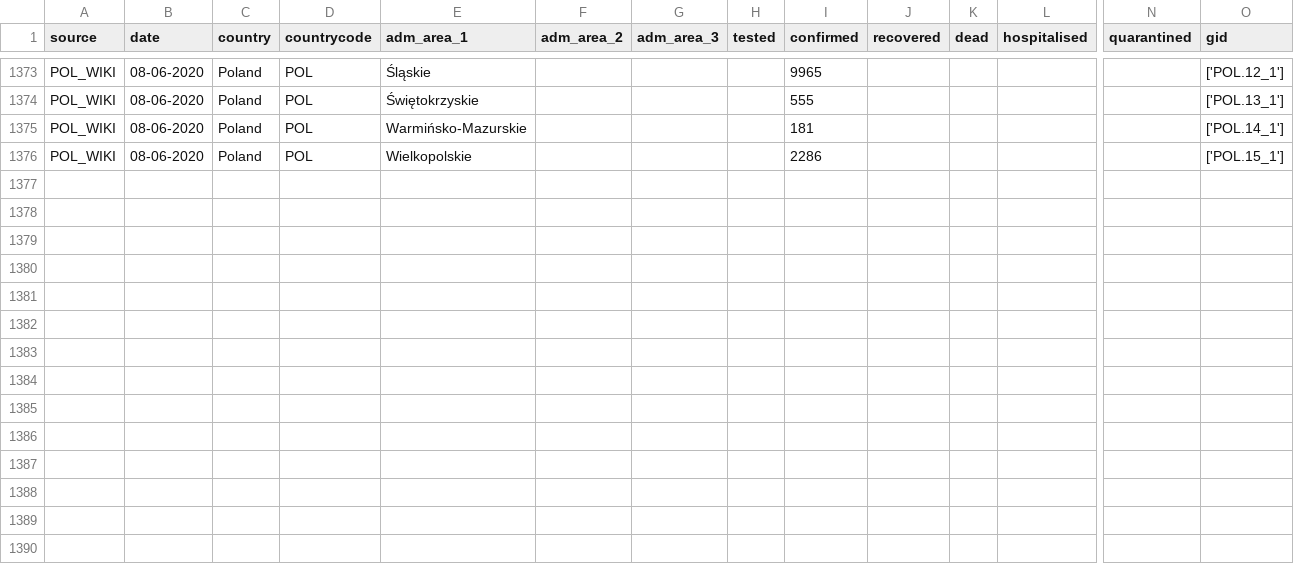
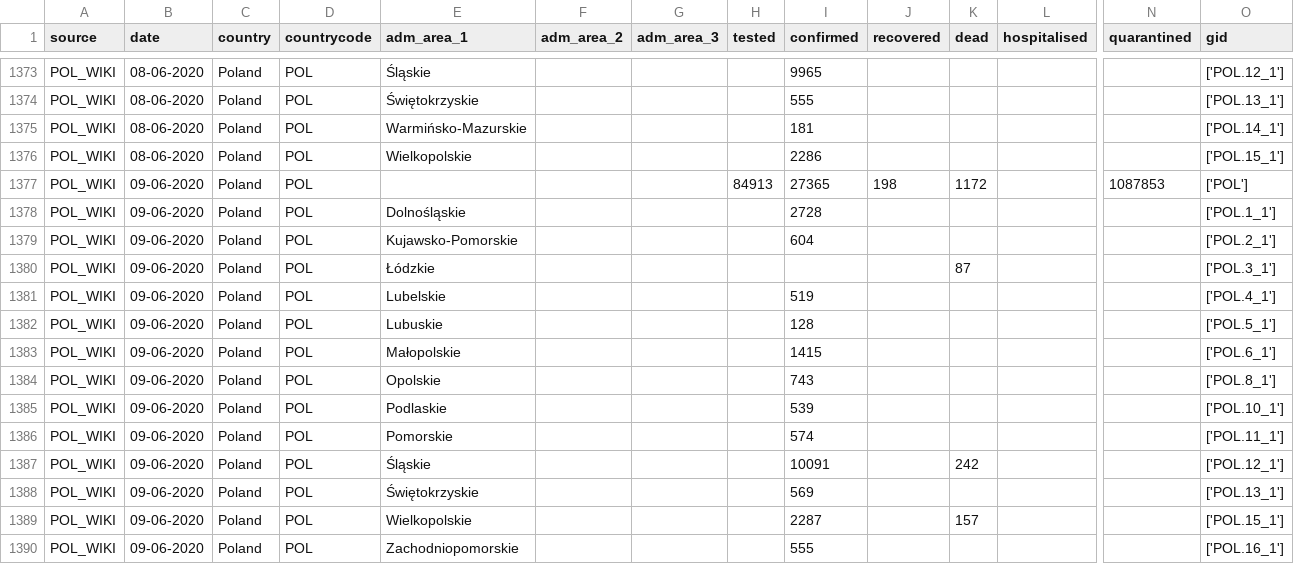
Before and after one commit to covid19db/data-archive, a CSV file: data-epidemiology/covid19db-epidemiology-POL_WIKI.csv, drawn as a sheet; only a part is shown, gaps mark what is left out; rows hold the shown columns only; the diff names each change by its address in the sheet, - before the commit and + after, or states it on an @@ line.

```diff
--- a/data-epidemiology/covid19db-epidemiology-POL_WIKI.csv
+++ b/data-epidemiology/covid19db-epidemiology-POL_WIKI.csv
+row 1377: POL_WIKI | 09-06-2020 | Poland | POL |  |  |  | 84913 | 27365 | 198 | 1172 |  | 1087853 | ['POL']
+row 1378: POL_WIKI | 09-06-2020 | Poland | POL | Dolnośląskie |  |  |  | 2728 |  |  |  |  | ['POL.1_1']
+row 1379: POL_WIKI | 09-06-2020 | Poland | POL | Kujawsko-Pomorskie |  |  |  | 604 |  |  |  |  | ['POL.2_1']
+row 1380: POL_WIKI | 09-06-2020 | Poland | POL | Łódzkie |  |  |  |  |  | 87 |  |  | ['POL.3_1']
+row 1381: POL_WIKI | 09-06-2020 | Poland | POL | Lubelskie |  |  |  | 519 |  |  |  |  | ['POL.4_1']
+row 1382: POL_WIKI | 09-06-2020 | Poland | POL | Lubuskie |  |  |  | 128 |  |  |  |  | ['POL.5_1']
+row 1383: POL_WIKI | 09-06-2020 | Poland | POL | Małopolskie |  |  |  | 1415 |  |  |  |  | ['POL.6_1']
+row 1384: POL_WIKI | 09-06-2020 | Poland | POL | Opolskie |  |  |  | 743 |  |  |  |  | ['POL.8_1']
+row 1385: POL_WIKI | 09-06-2020 | Poland | POL | Podlaskie |  |  |  | 539 |  |  |  |  | ['POL.10_1']
+row 1386: POL_WIKI | 09-06-2020 | Poland | POL | Pomorskie |  |  |  | 574 |  |  |  |  | ['POL.11_1']
+row 1387: POL_WIKI | 09-06-2020 | Poland | POL | Śląskie |  |  |  | 10091 |  | 242 |  |  | ['POL.12_1']
+row 1388: POL_WIKI | 09-06-2020 | Poland | POL | Świętokrzyskie |  |  |  | 569 |  |  |  |  | ['POL.13_1']
+row 1389: POL_WIKI | 09-06-2020 | Poland | POL | Wielkopolskie |  |  |  | 2287 |  | 157 |  |  | ['POL.15_1']
+row 1390: POL_WIKI | 09-06-2020 | Poland | POL | Zachodniopomorskie |  |  |  | 555 |  |  |  |  | ['POL.16_1']
```
Also changed, not shown: data-epidemiology/covid19db-epidemiology-EU_ZH.csv, data-epidemiology/covid19db-epidemiology-IDN_GTPPC.csv, 8 other files.
